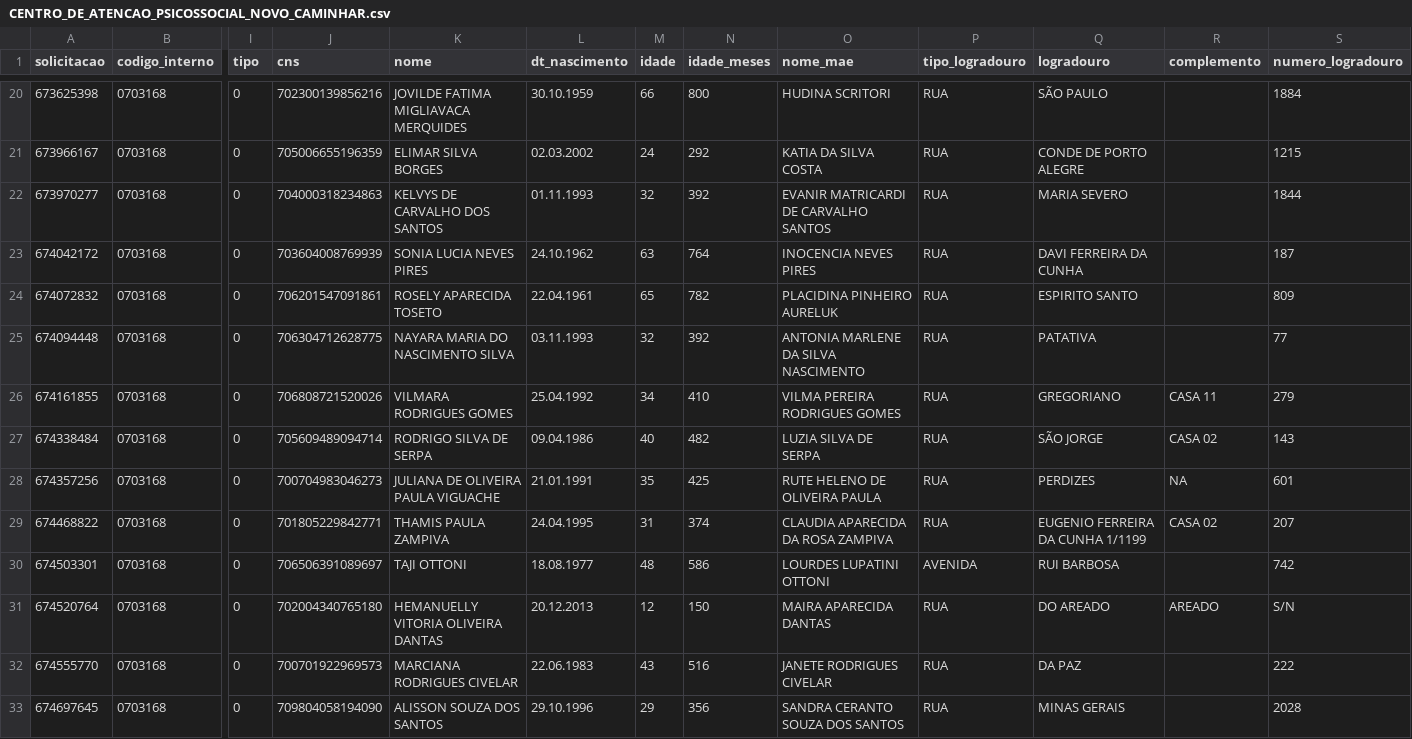
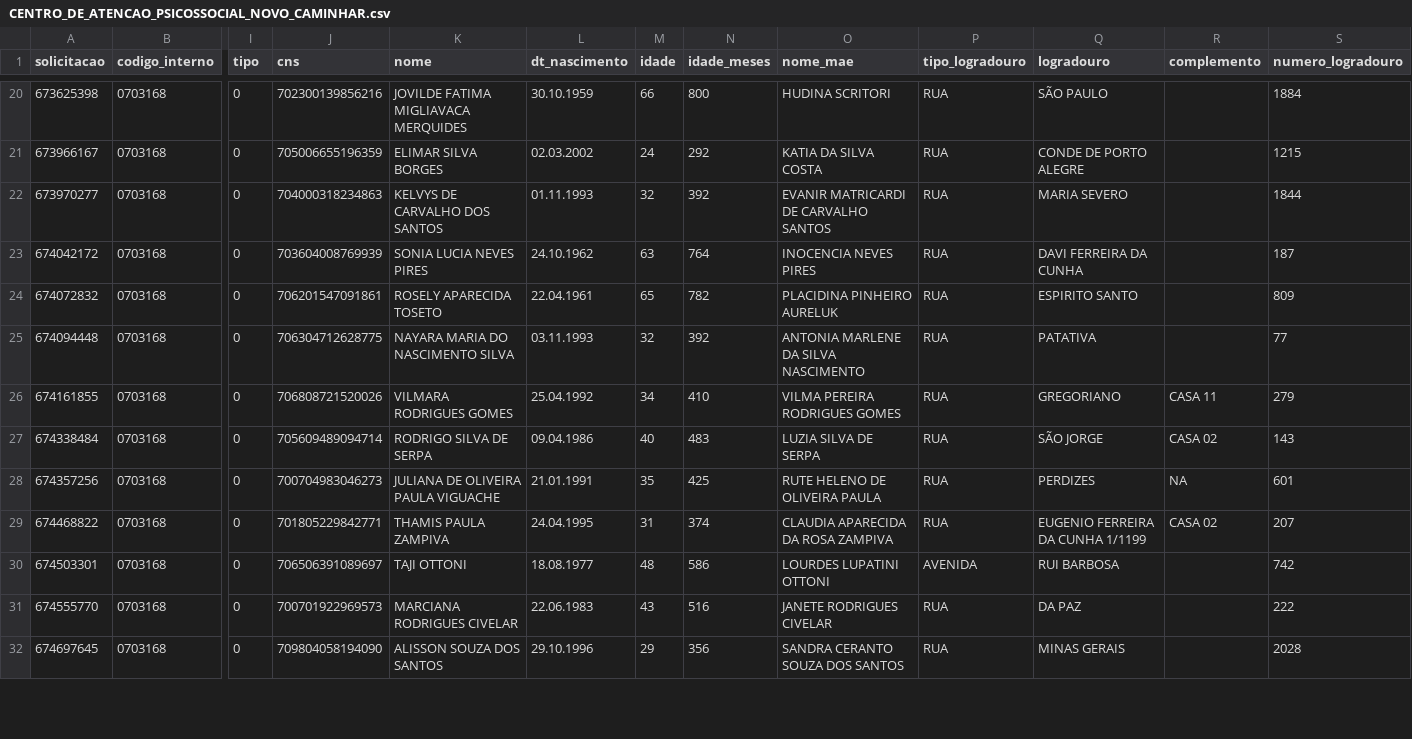
Before and after one commit to uemerson-pinheiro/Painel_Sisreg_SGO, a CSV file: Agendamento/2026/julho/CENTRO_DE_ATENCAO_PSICOSSOCIAL_NOVO_CAMINHAR.csv, drawn as a sheet; only a part is shown, gaps mark what is left out; removed rows and columns are numbered as before the commit, all else as after; rows hold the shown columns only; the diff covers the shown part only; the diff names each change by its address in the sheet, - before the commit and + after, or states it on an @@ line.

```diff
--- a/Agendamento/2026/julho/CENTRO_DE_ATENCAO_PSICOSSOCIAL_NOVO_CAMINHAR.csv
+++ b/Agendamento/2026/julho/CENTRO_DE_ATENCAO_PSICOSSOCIAL_NOVO_CAMINHAR.csv
-N27 (idade_meses): 482
+N27 (idade_meses): 483
-row 31: 674520764 | 0703168 | 0 | 702004340765180 | HEMANUELLY VITORIA OLIVEIRA DANTAS | 20.12.2013 | 12 | 150 | MAIRA APARECIDA DANTAS | RUA | DO AREADO | AREADO | S/N
```
Also changed, not shown: 1 added row and 9 edited cells elsewhere in this file, Agendamento/2026/julho/CASA_AZUL_VIDA.csv, Oferta/2026/Julho/CONSULTA_EM_CARDIOLOGIA__2300004___FISICO__07-2026.csv, 17 other files.
